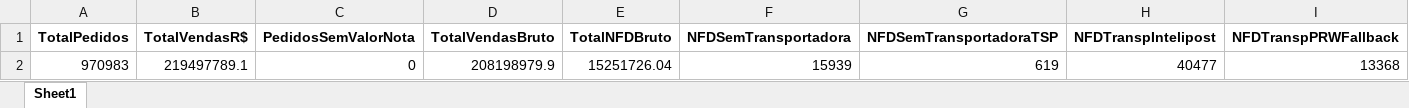
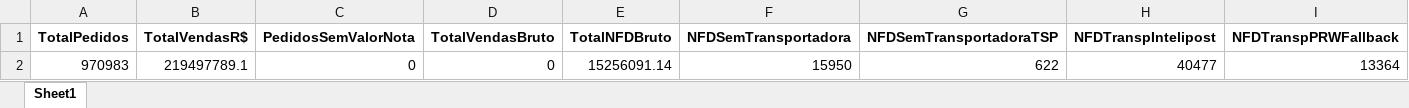
Before and after one commit to Renato-Donadel/monitor-pedidos, an Excel workbook: data/Base_Intelipost_Resumo.xlsx, sheet Sheet1, drawn as a sheet; values as stored, in another font and other column widths than the file's, no borders; the diff names each change by its address in the sheet, - before the commit and + after, or states it on an @@ line.

```diff
--- a/data/Base_Intelipost_Resumo.xlsx (sheet Sheet1)
+++ b/data/Base_Intelipost_Resumo.xlsx (sheet Sheet1)
-D2 (TotalVendasBruto): 208198979.9
+D2 (TotalVendasBruto): 0
-E2 (TotalNFDBruto): 15251726.04
+E2 (TotalNFDBruto): 15256091.14
-F2 (NFDSemTransportadora): 15939
+F2 (NFDSemTransportadora): 15950
-G2 (NFDSemTransportadoraTSP): 619
+G2 (NFDSemTransportadoraTSP): 622
-I2 (NFDTranspPRWFallback): 13368
+I2 (NFDTranspPRWFallback): 13364
```
Also changed, not shown: data/Base_Mensal.xlsx, data/Base_Similaridade_Tarifarios.xlsx, 2 other files.
